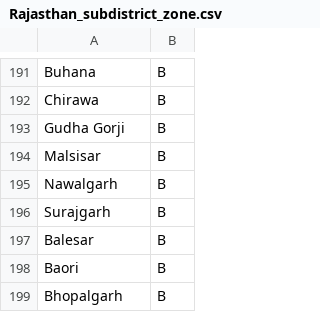
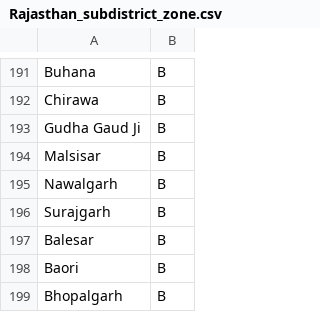
Before and after one commit to scinnovation2005/subsidy_calculator, a CSV file: Rajasthan_subdistrict_zone.csv, drawn as a sheet; only a part is shown, gaps mark what is left out.

```diff
--- a/Rajasthan_subdistrict_zone.csv
+++ b/Rajasthan_subdistrict_zone.csv
@@ -192,3 +192,3 @@ Buhana,B
 Chirawa,B
-Gudha Gorji,B
+Gudha Gaud Ji,B
 Malsisar,B
```
Also changed, not shown: 36 other files.
